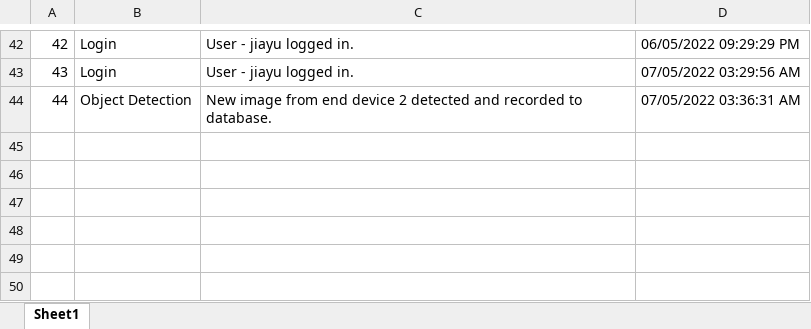
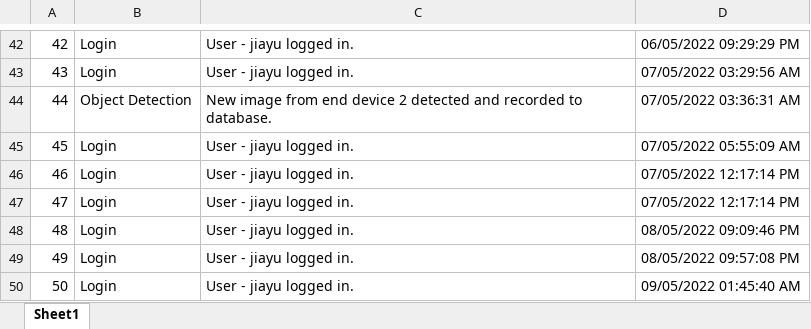
Before and after one commit to jiayulaw/Elephant_Web_App, an Excel workbook: static/server_activities_log.xlsx, sheet Sheet1, drawn as a sheet; only a part is shown, gaps mark what is left out; values as stored, in another font and other column widths than the file's, no borders; the diff names each change by its address in the sheet, - before the commit and + after, or states it on an @@ line.

```diff
--- a/static/server_activities_log.xlsx (sheet Sheet1)
+++ b/static/server_activities_log.xlsx (sheet Sheet1)
+row 45: 45 | Login | User - jiayu logged in. | 07/05/2022 05:55:09 AM
+row 46: 46 | Login | User - jiayu logged in. | 07/05/2022 12:17:14 PM
+row 47: 47 | Login | User - jiayu logged in. | 07/05/2022 12:17:14 PM
+row 48: 48 | Login | User - jiayu logged in. | 08/05/2022 09:09:46 PM
+row 49: 49 | Login | User - jiayu logged in. | 08/05/2022 09:57:08 PM
+row 50: 50 | Login | User - jiayu logged in. | 09/05/2022 01:45:40 AM
```
Also changed, not shown: static/debugger_log.xlsx, 20 other files.
